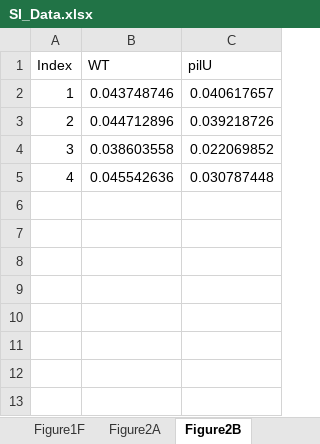
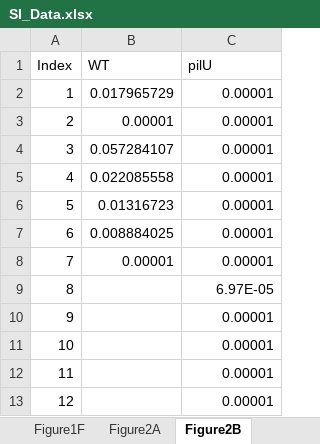
Before and after one commit to nadellinsilico/DNA_adsorption_chitin_NT_2025, an Excel workbook: SI_Data.xlsx, sheet Figure2B, drawn as a sheet; values as stored, in another font and other column widths than the file's, no borders; the diff names each change by its address in the sheet, - before the commit and + after, or states it on an @@ line.

```diff
--- a/SI_Data.xlsx (sheet Figure2B)
+++ b/SI_Data.xlsx (sheet Figure2B)
-B2 (WT): 0.043748746
+B2 (WT): 0.017965729
-C2 (pilU): 0.040617657
+C2 (pilU): 0.00001
-B3 (WT): 0.044712896
+B3 (WT): 0.00001
-C3 (pilU): 0.039218726
+C3 (pilU): 0.00001
-B4 (WT): 0.038603558
+B4 (WT): 0.057284107
-C4 (pilU): 0.022069852
+C4 (pilU): 0.00001
-B5 (WT): 0.045542636
+B5 (WT): 0.022085558
-C5 (pilU): 0.030787448
+C5 (pilU): 0.00001
+row 6: 5 | 0.01316723 | 0.00001
+row 7: 6 | 0.008884025 | 0.00001
+row 8: 7 | 0.00001 | 0.00001
+row 9: 8 |  | 6.97E-05
+row 10: 9 |  | 0.00001
+row 11: 10 |  | 0.00001
+row 12: 11 |  | 0.00001
+row 13: 12 |  | 0.00001
```
Also changed, not shown: sheet Figure2A, 1 other file.
